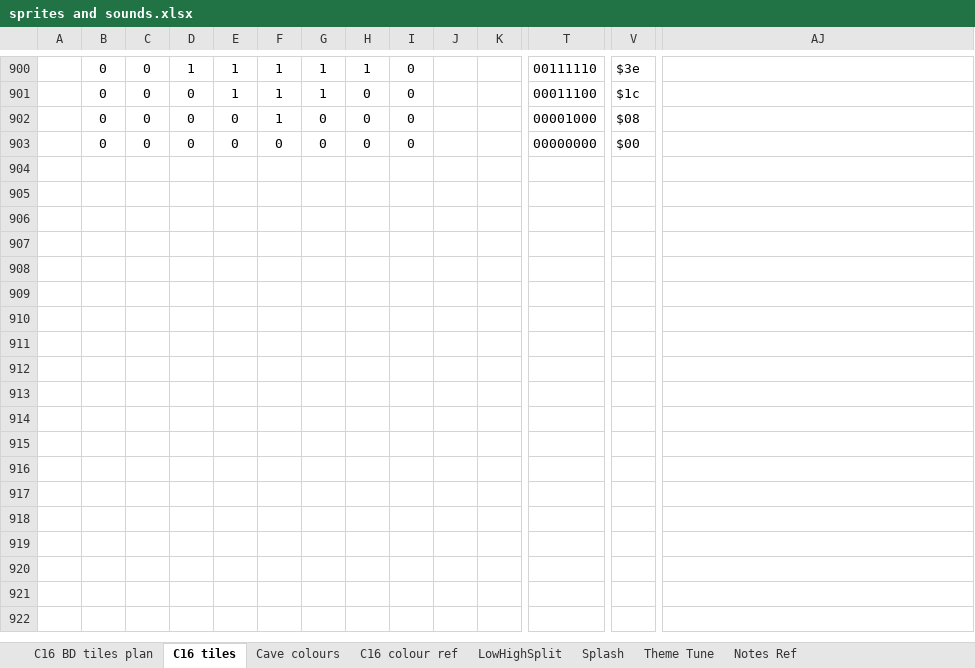
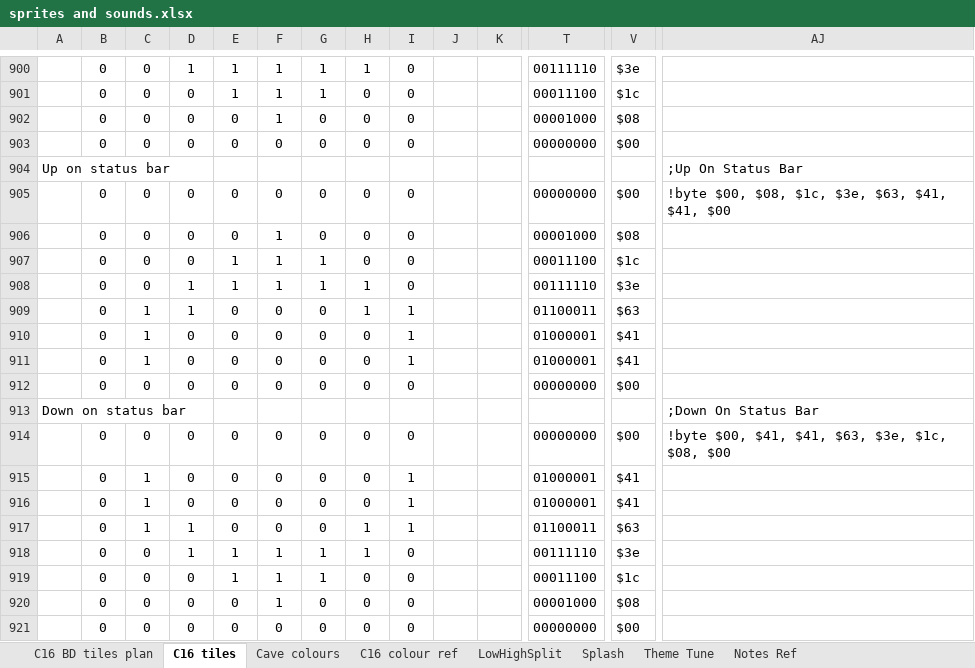
Before and after one commit to raspberrypioneer/C16BoulderDash, an Excel workbook: utilities/sprites and sounds.xlsx, sheet C16 tiles, drawn as a sheet; only a part is shown, gaps mark what is left out; values as stored, in another font and other column widths than the file's, no borders; conditional formats not drawn; rows hold the shown columns only; the diff names each change by its address in the sheet, - before the commit and + after, or states it on an @@ line.

```diff
--- a/utilities/sprites and sounds.xlsx (sheet C16 tiles)
+++ b/utilities/sprites and sounds.xlsx (sheet C16 tiles)
+row 904: Up on status bar |  |  |  |  |  |  |  |  |  |  |  |  | ;Up On Status Bar
+row 905:  | 0 | 0 | 0 | 0 | 0 | 0 | 0 | 0 |  |  | 00000000 | $00 | !byte $00, $08, $1c, $3e, $63, $41, $41, $00
+row 906:  | 0 | 0 | 0 | 0 | 1 | 0 | 0 | 0 |  |  | 00001000 | $08
+row 907:  | 0 | 0 | 0 | 1 | 1 | 1 | 0 | 0 |  |  | 00011100 | $1c
+row 908:  | 0 | 0 | 1 | 1 | 1 | 1 | 1 | 0 |  |  | 00111110 | $3e
+row 909:  | 0 | 1 | 1 | 0 | 0 | 0 | 1 | 1 |  |  | 01100011 | $63
+row 910:  | 0 | 1 | 0 | 0 | 0 | 0 | 0 | 1 |  |  | 01000001 | $41
+row 911:  | 0 | 1 | 0 | 0 | 0 | 0 | 0 | 1 |  |  | 01000001 | $41
+row 912:  | 0 | 0 | 0 | 0 | 0 | 0 | 0 | 0 |  |  | 00000000 | $00
+row 913: Down on status bar |  |  |  |  |  |  |  |  |  |  |  |  | ;Down On Status Bar
+row 914:  | 0 | 0 | 0 | 0 | 0 | 0 | 0 | 0 |  |  | 00000000 | $00 | !byte $00, $41, $41, $63, $3e, $1c, $08, $00
+row 915:  | 0 | 1 | 0 | 0 | 0 | 0 | 0 | 1 |  |  | 01000001 | $41
+row 916:  | 0 | 1 | 0 | 0 | 0 | 0 | 0 | 1 |  |  | 01000001 | $41
+row 917:  | 0 | 1 | 1 | 0 | 0 | 0 | 1 | 1 |  |  | 01100011 | $63
+row 918:  | 0 | 0 | 1 | 1 | 1 | 1 | 1 | 0 |  |  | 00111110 | $3e
+row 919:  | 0 | 0 | 0 | 1 | 1 | 1 | 0 | 0 |  |  | 00011100 | $1c
+row 920:  | 0 | 0 | 0 | 0 | 1 | 0 | 0 | 0 |  |  | 00001000 | $08
+row 921:  | 0 | 0 | 0 | 0 | 0 | 0 | 0 | 0 |  |  | 00000000 | $00
```
Also changed, not shown: 6 other files.
